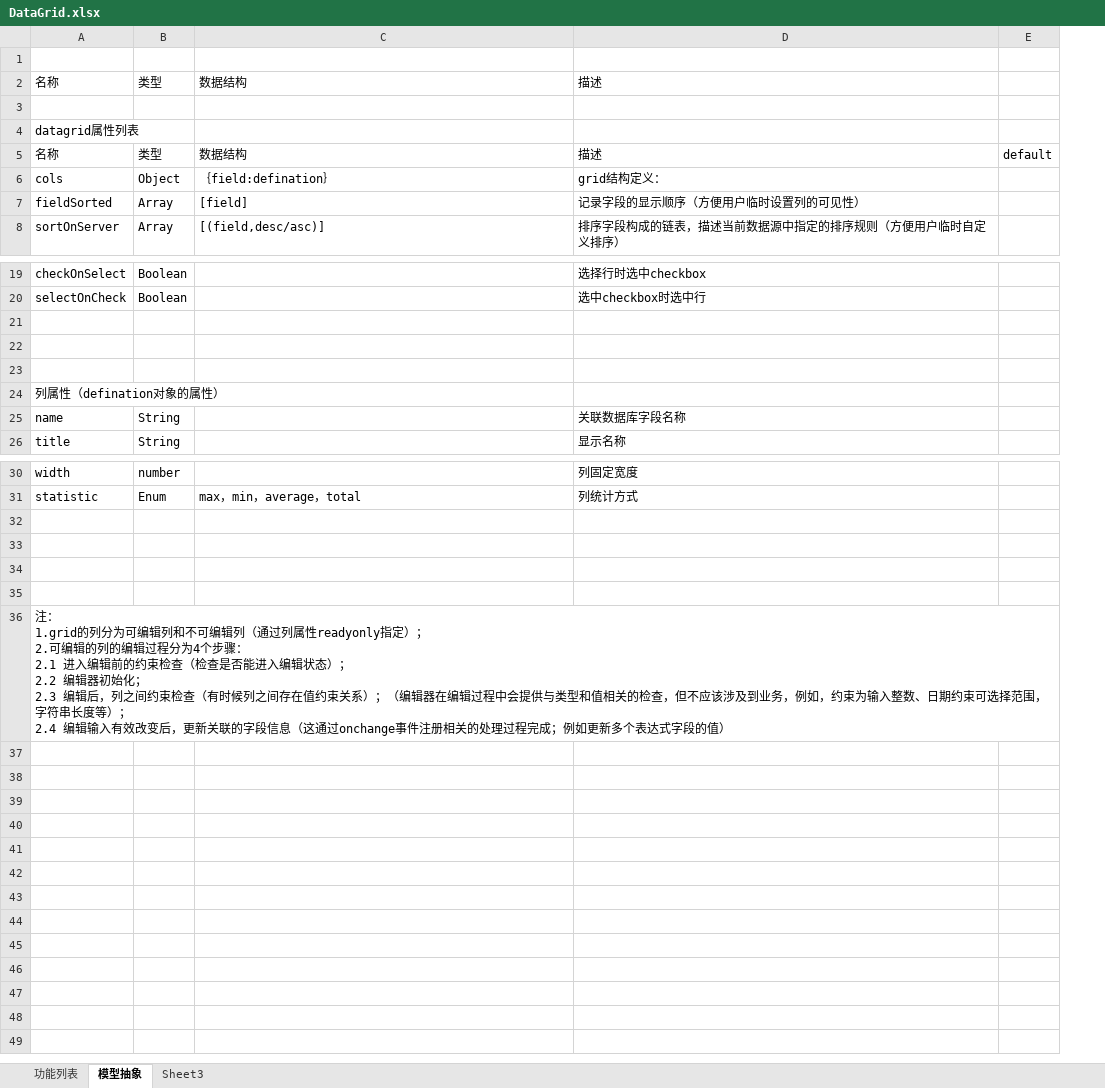
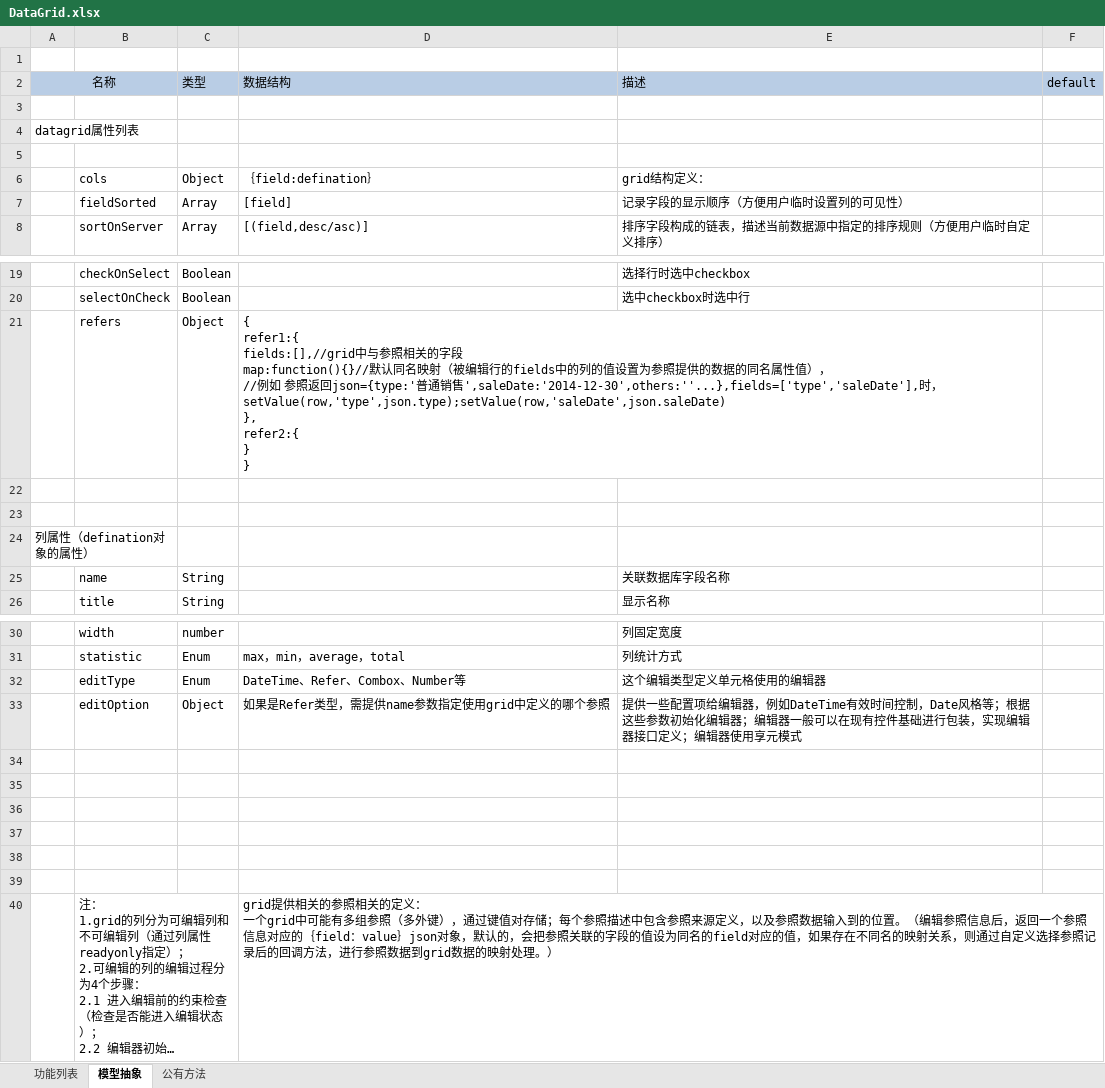
Before and after one commit to lizhucheng/DataGrid, an Excel workbook: DataGrid.xlsx, sheet 模型抽象, drawn as a sheet; only a part is shown, gaps mark what is left out; long unchanged cells end in …; values as stored, in another font and other column widths than the file's, no borders; removed rows and columns are numbered as before the commit, all else as after; ↵ is a line break in a cell; the diff names each change by its address in the sheet, - before the commit and + after, or states it on an @@ line.

Commit message:
datagrid viewmode 抽象

```diff
--- a/DataGrid.xlsx (sheet 模型抽象)
+++ b/DataGrid.xlsx (sheet 模型抽象)
-sheet tab: Sheet3
+sheet tab: 公有方法
+column A, rows 2-4: 名称 |  | datagrid属性列表; row 24: 列属性（defination对象的属性）
-B2: 名称
+B2: (empty)
-B2:F2 fill: none
+B2:F2 fill: #B9CDE5
-F2: (empty)
+F2: default
-B4: datagrid属性列表
+B4: (empty)
-row 5: 名称 | 类型 | 数据结构 | 描述 | default
+row 5: (empty)
+row 21:  | refers | Object | { ↵ refer1:{ ↵ fields:[],//grid中与参照相关的字段 ↵ map:function(){}//默认同名映射（被编辑行的fields中的列的值设置为参照提供的数据的同名属性值）， ↵ //例如 参照返回json={type:'普通销售',saleDate:'2014-12-30',others:''...},fields=['type','saleDate'],时，setValue(row,'type',json.type);setValue(row,'saleDate',json.saleDate) ↵ }, ↵ refer2:{ ↵ } ↵ }
-row 24: 列属性（defination对象的属性）
+row 32:  | editType | Enum | DateTime、Refer、Combox、Number等 | 这个编辑类型定义单元格使用的编辑器
+row 33:  | editOption | Object | 如果是Refer类型，需提供name参数指定使用grid中定义的哪个参照 | 提供一些配置项给编辑器，例如DateTime有效时间控制，Date风格等；根据这些参数初始化编辑器；编辑器一般可以在现有控件基础进行包装，实现编辑器接口定义；编辑器使用享元模式
+row 38: (empty)
+row 39: (empty)
-D40: (empty)
+D40: grid提供相关的参照相关的定义： ↵ 一个grid中可能有多组参照（多外键），通过键值对存储；每个参照描述中包含参照来源定义，以及参照数据输入到的位置。（编辑参照信息后，返回一个参照信息对应的｛field：value｝json对象，默认的，会把参照关联的字段的值设为同名的field对应的值，如果存在不同名的映射关系，则通过自定义选择参照记录后的回调方法，进行参照数据到grid数据的映射处理。）
```
Also changed, not shown: sheet 公有方法, sheet 功能列表, 1 other file.
